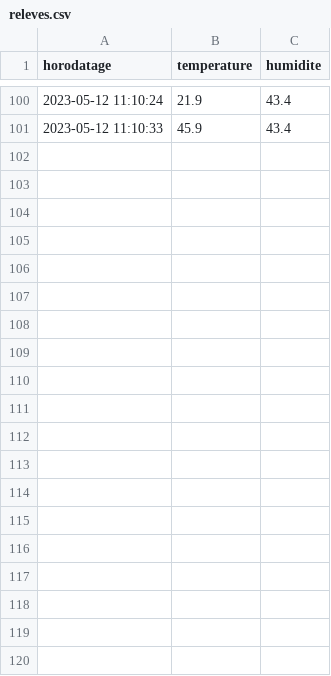
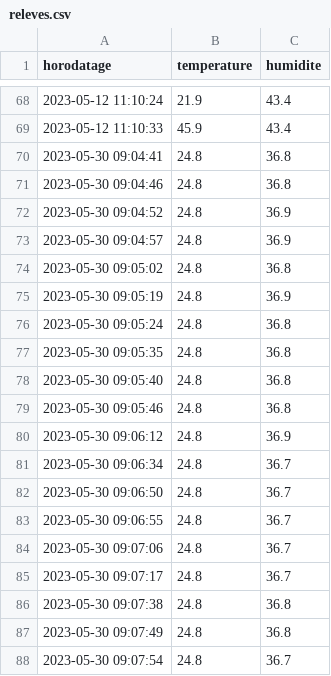
Before and after one commit to paulh-afk/dht22-room-management, a CSV file: releves.csv, drawn as a sheet; only a part is shown, gaps mark what is left out; the diff covers the shown part only.

```diff
--- a/releves.csv
+++ b/releves.csv
@@ -101 +69,20 @@ horodatage,temperature,humidite
 2023-05-12 11:10:33,45.9,43.4
+2023-05-30 09:04:41,24.8,36.8
+2023-05-30 09:04:46,24.8,36.8
+2023-05-30 09:04:52,24.8,36.9
+2023-05-30 09:04:57,24.8,36.9
+2023-05-30 09:05:02,24.8,36.8
+2023-05-30 09:05:19,24.8,36.9
+2023-05-30 09:05:24,24.8,36.8
+2023-05-30 09:05:35,24.8,36.8
+2023-05-30 09:05:40,24.8,36.8
+2023-05-30 09:05:46,24.8,36.8
+2023-05-30 09:06:12,24.8,36.9
+2023-05-30 09:06:34,24.8,36.7
+2023-05-30 09:06:50,24.8,36.7
+2023-05-30 09:06:55,24.8,36.7
+2023-05-30 09:07:06,24.8,36.7
+2023-05-30 09:07:17,24.8,36.7
+2023-05-30 09:07:38,24.8,36.8
+2023-05-30 09:07:49,24.8,36.8
+2023-05-30 09:07:54,24.8,36.7
```
Also changed, not shown: 13 added rows and 32 removed rows elsewhere in this file, 14 other files.
